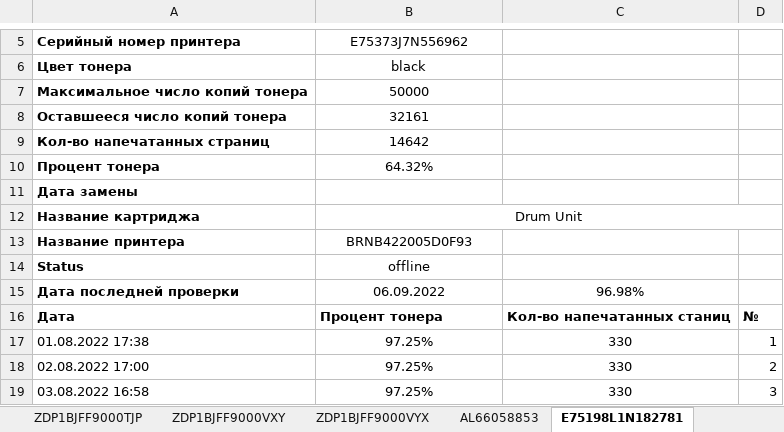
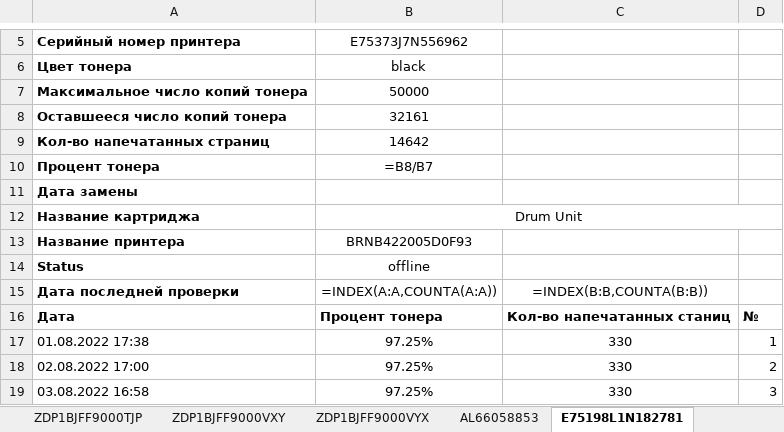
Before and after one commit to FlameDanita/PrinterMonitoring, an Excel workbook: printers.xlsx, sheet E75198L1N182781, drawn as a sheet; only a part is shown, gaps mark what is left out; values as stored, in another font and other column widths than the file's, no borders; formulas without a stored value are shown as written; charts and pictures not drawn; the diff names each change by its address in the sheet, - before the commit and + after, or states it on an @@ line.

```diff
--- a/printers.xlsx (sheet E75198L1N182781)
+++ b/printers.xlsx (sheet E75198L1N182781)
-B10: 64.32%
+B10: =B8/B7
-B15: 06.09.2022
+B15: =INDEX(A:A,COUNTA(A:A))
-C15: 96.98%
+C15: =INDEX(B:B,COUNTA(B:B))
```
Also changed, not shown: sheet MAIN, sheet Картриджи, sheet CNDRNBH78N, sheet VCF7538372, sheet VCG922317, sheet VCF7537158, 21 more sheets, charts or pictures.
